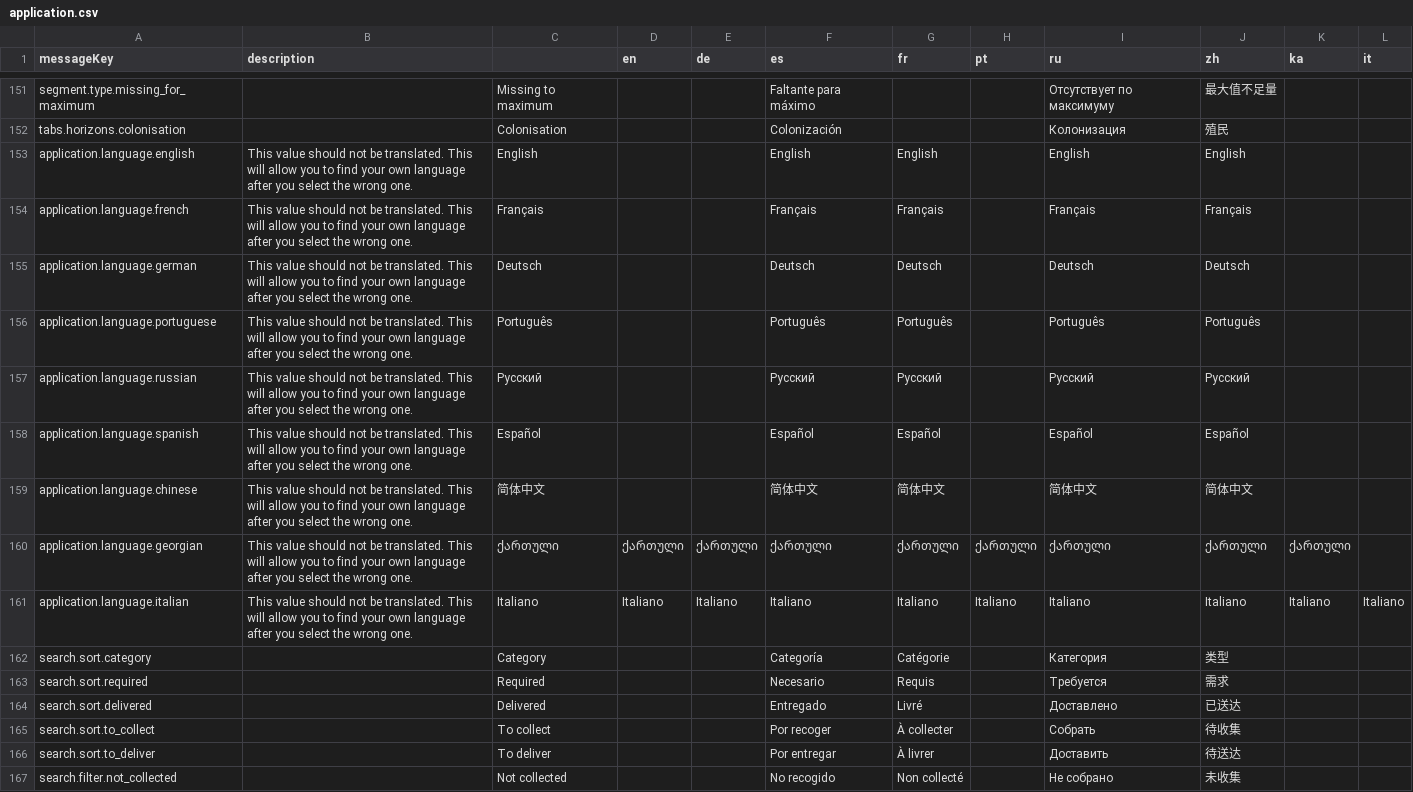
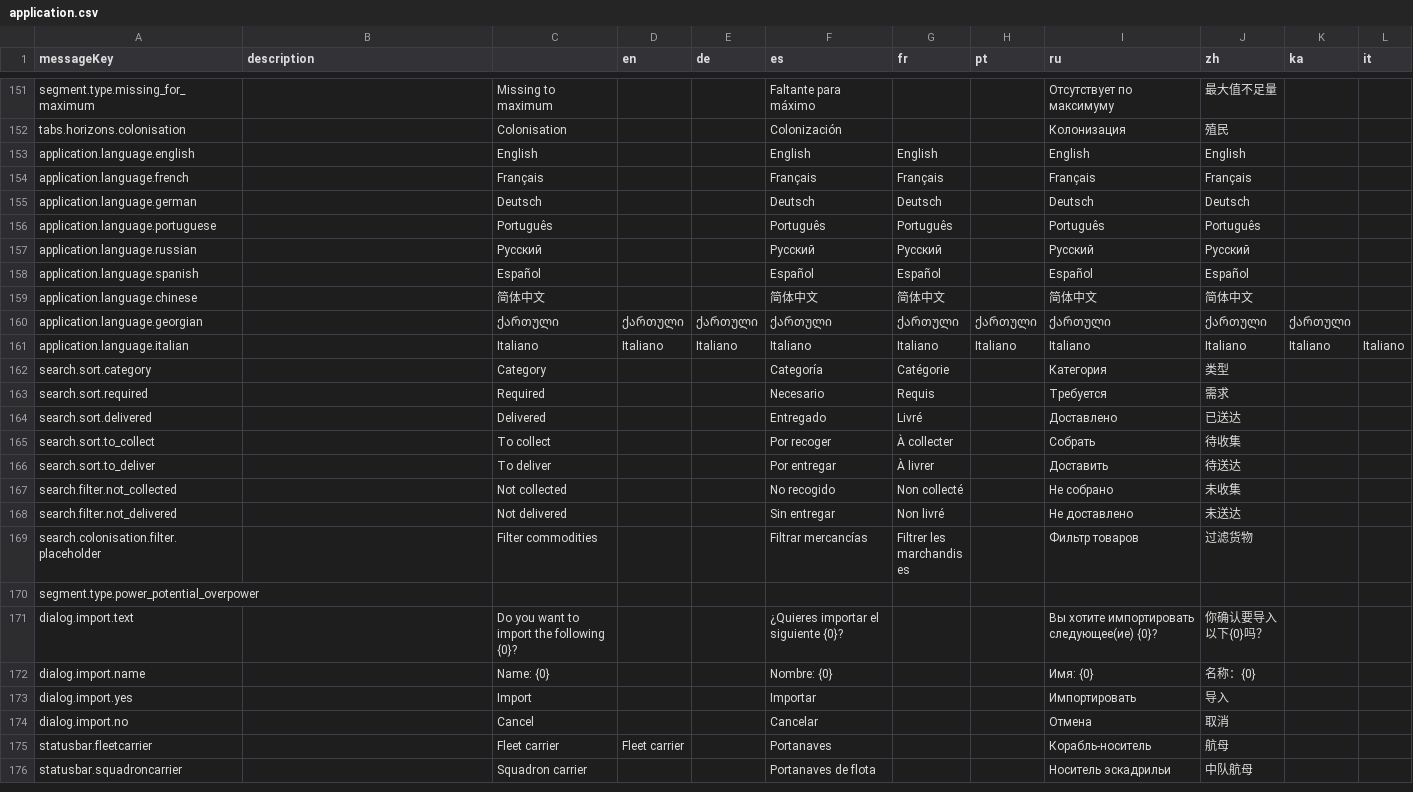
Before and after one commit to jixxed/ed-odyssey-materials-helper, a CSV file: application/src/main/resources/locale/application.csv, drawn as a sheet; only a part is shown, gaps mark what is left out; the shorter side is filled out with more unchanged rows.

Commit message:
Revert "add description for app locales"
This reverts commit e3589557e2c30ac652ff444772a81ff1b58b30d4.

```diff
--- a/application/src/main/resources/locale/application.csv
+++ b/application/src/main/resources/locale/application.csv
@@ -152,11 +152,11 @@
 "tabs.horizons.colonisation","","Colonisation","","","Colonización","","","Колонизация","殖民","",""
-"application.language.english","This value should not be translated. This will allow you to find your own language after you select the wrong one.","English","","","English","English","","English","English","",""
-"application.language.french","This value should not be translated. This will allow you to find your own language after you select the wrong one.","Français","","","Français","Français","","Français","Français","",""
-"application.language.german","This value should not be translated. This will allow you to find your own language after you select the wrong one.","Deutsch","","","Deutsch","Deutsch","","Deutsch","Deutsch","",""
-"application.language.portuguese","This value should not be translated. This will allow you to find your own language after you select the wrong one.","Português","","","Português","Português","","Português","Português","",""
-"application.language.russian","This value should not be translated. This will allow you to find your own language after you select the wrong one.","Русский","","","Русский","Русский","","Русский","Русский","",""
-"application.language.spanish","This value should not be translated. This will allow you to find your own language after you select the wrong one.","Español","","","Español","Español","","Español","Español","",""
-"application.language.chinese","This value should not be translated. This will allow you to find your own language after you select the wrong one.","简体中文","","","简体中文","简体中文","","简体中文","简体中文","",""
-"application.language.georgian","This value should not be translated. This will allow you to find your own language after you select the wrong one.","ქართული","ქართული","ქართული","ქართული","ქართული","ქართული","ქართული","ქართული","ქართული",""
-"application.language.italian","This value should not be translated. This will allow you to find your own language after you select the wrong one.","Italiano","Italiano","Italiano","Italiano","Italiano","Italiano","Italiano","Italiano","Italiano","Italiano"
+"application.language.english","","English","","","English","English","","English","English","",""
+"application.language.french","","Français","","","Français","Français","","Français","Français","",""
+"application.language.german","","Deutsch","","","Deutsch","Deutsch","","Deutsch","Deutsch","",""
+"application.language.portuguese","","Português","","","Português","Português","","Português","Português","",""
+"application.language.russian","","Русский","","","Русский","Русский","","Русский","Русский","",""
+"application.language.spanish","","Español","","","Español","Español","","Español","Español","",""
+"application.language.chinese","","简体中文","","","简体中文","简体中文","","简体中文","简体中文","",""
+"application.language.georgian","","ქართული","ქართული","ქართული","ქართული","ქართული","ქართული","ქართული","ქართული","ქართული",""
+"application.language.italian","","Italiano","Italiano","Italiano","Italiano","Italiano","Italiano","Italiano","Italiano","Italiano","Italiano"
 "search.sort.category","","Category","","","Categoría","Catégorie","","Категория","类型","",""
```
